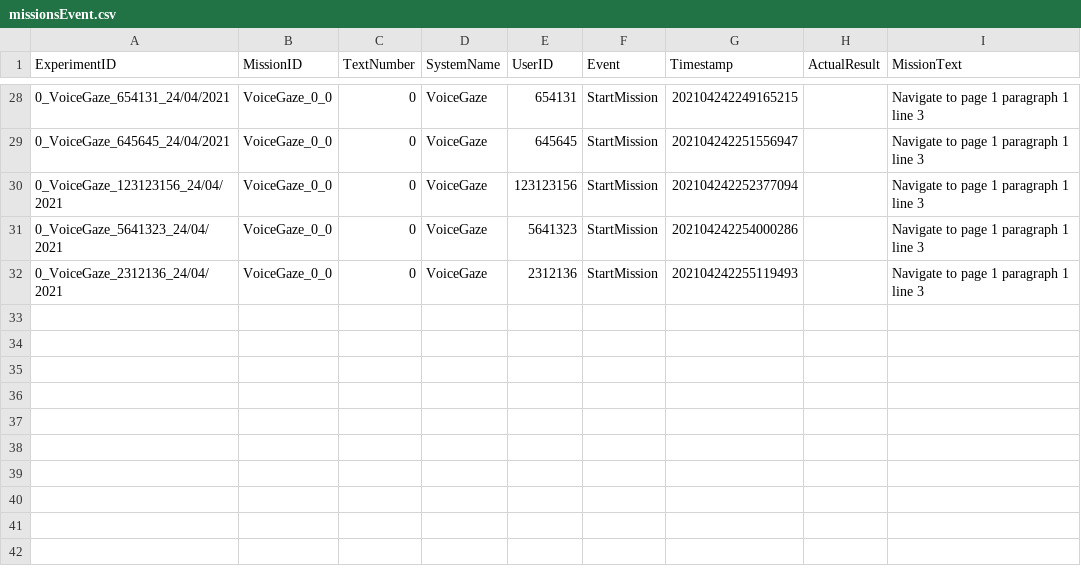
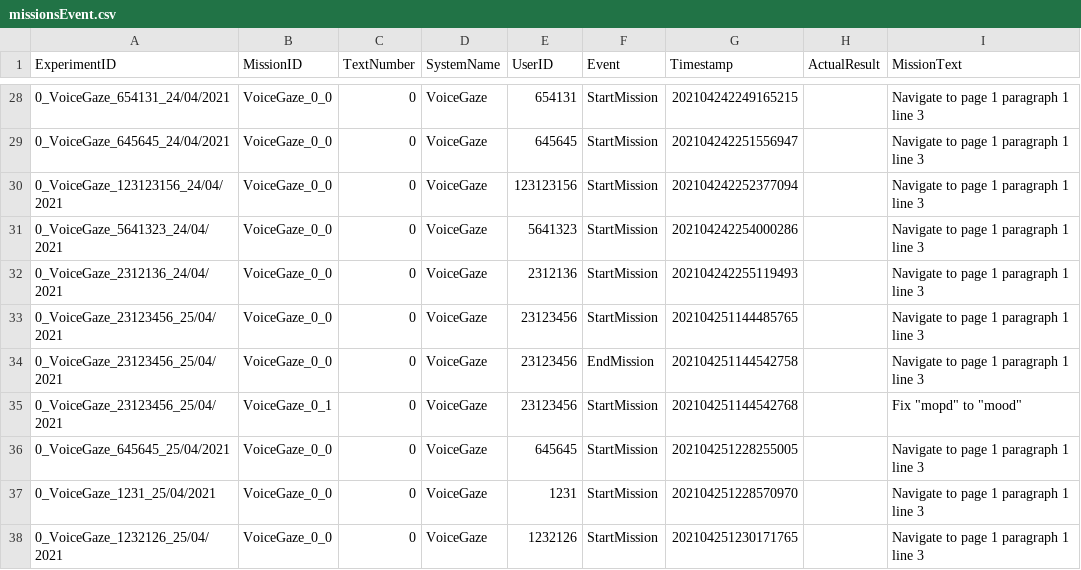
Before and after one commit to maxim-ai/Gaze-and-Voice-error-correction-system, a CSV file: WindowsFormsApp1/bin/x64/Debug/Tables/missionsEvent.csv, drawn as a sheet; only a part is shown, gaps mark what is left out; the diff names each change by its address in the sheet, - before the commit and + after, or states it on an @@ line.

Commit message:
Experiment system buttons fixed

```diff
--- a/WindowsFormsApp1/bin/x64/Debug/Tables/missionsEvent.csv
+++ b/WindowsFormsApp1/bin/x64/Debug/Tables/missionsEvent.csv
+row 33: 0_VoiceGaze_23123456_25/04/2021 | VoiceGaze_0_0 | 0 | VoiceGaze | 23123456 | StartMission | 202104251144485765 |  | Navigate to page 1 paragraph 1 line 3
+row 34: 0_VoiceGaze_23123456_25/04/2021 | VoiceGaze_0_0 | 0 | VoiceGaze | 23123456 | EndMission | 202104251144542758 |  | Navigate to page 1 paragraph 1 line 3
+row 35: 0_VoiceGaze_23123456_25/04/2021 | VoiceGaze_0_1 | 0 | VoiceGaze | 23123456 | StartMission | 202104251144542768 |  | Fix "mopd" to "mood"
+row 36: 0_VoiceGaze_645645_25/04/2021 | VoiceGaze_0_0 | 0 | VoiceGaze | 645645 | StartMission | 202104251228255005 |  | Navigate to page 1 paragraph 1 line 3
+row 37: 0_VoiceGaze_1231_25/04/2021 | VoiceGaze_0_0 | 0 | VoiceGaze | 1231 | StartMission | 202104251228570970 |  | Navigate to page 1 paragraph 1 line 3
+row 38: 0_VoiceGaze_1232126_25/04/2021 | VoiceGaze_0_0 | 0 | VoiceGaze | 1232126 | StartMission | 202104251230171765 |  | Navigate to page 1 paragraph 1 line 3
```
Also changed, not shown: WindowsFormsApp1/bin/x64/Debug/Tables/commandsEvents.csv, WindowsFormsApp1/bin/x64/Debug/Tables/experimentsEvents.csv, 13 other files.
